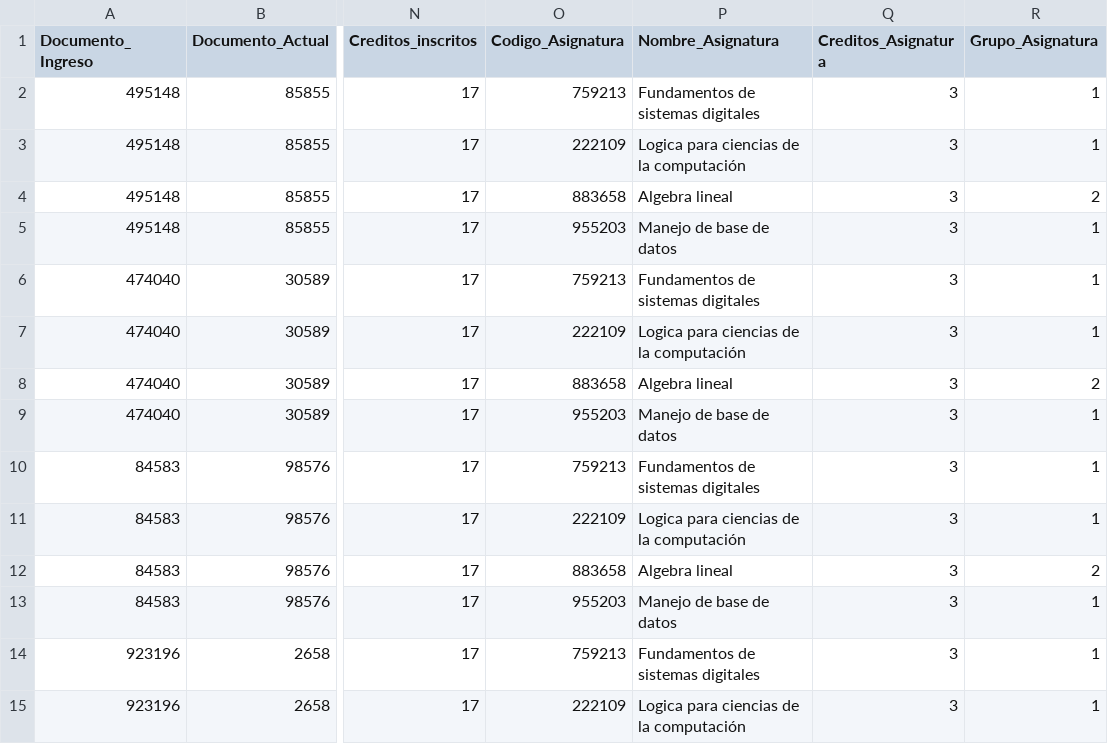
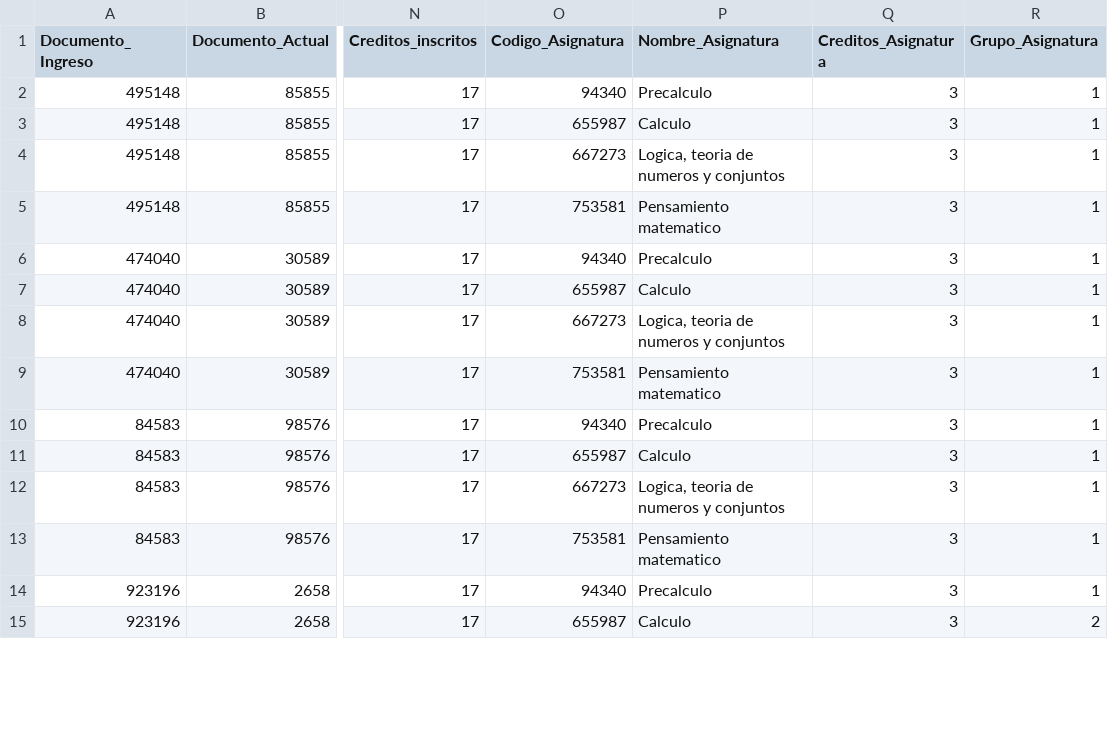
Before and after one commit to juanis2112/capstone2020, a CSV file: datos_prueba/temp_data_students.csv, drawn as a sheet; only a part is shown, gaps mark what is left out; the diff covers the shown part only; the diff names each change by its address in the sheet, - before the commit and + after, or states it on an @@ line.

Commit message:
Fix alerts in insercion and students loading

```diff
--- a/datos_prueba/temp_data_students.csv
+++ b/datos_prueba/temp_data_students.csv
-O2 (Codigo_Asignatura): 759213
+O2 (Codigo_Asignatura): 94340
-P2 (Nombre_Asignatura): Fundamentos de sistemas digitales
+P2 (Nombre_Asignatura): Precalculo
-O3 (Codigo_Asignatura): 222109
+O3 (Codigo_Asignatura): 655987
-P3 (Nombre_Asignatura): Logica para ciencias de la computación
+P3 (Nombre_Asignatura): Calculo
-O4 (Codigo_Asignatura): 883658
+O4 (Codigo_Asignatura): 667273
-P4 (Nombre_Asignatura): Algebra lineal
+P4 (Nombre_Asignatura): Logica, teoria de numeros y conjuntos
-R4 (Grupo_Asignatura): 2
+R4 (Grupo_Asignatura): 1
-O5 (Codigo_Asignatura): 955203
+O5 (Codigo_Asignatura): 753581
-P5 (Nombre_Asignatura): Manejo de base de datos
+P5 (Nombre_Asignatura): Pensamiento matematico
-O6 (Codigo_Asignatura): 759213
+O6 (Codigo_Asignatura): 94340
-P6 (Nombre_Asignatura): Fundamentos de sistemas digitales
+P6 (Nombre_Asignatura): Precalculo
-O7 (Codigo_Asignatura): 222109
+O7 (Codigo_Asignatura): 655987
-P7 (Nombre_Asignatura): Logica para ciencias de la computación
+P7 (Nombre_Asignatura): Calculo
-O8 (Codigo_Asignatura): 883658
+O8 (Codigo_Asignatura): 667273
-P8 (Nombre_Asignatura): Algebra lineal
+P8 (Nombre_Asignatura): Logica, teoria de numeros y conjuntos
-R8 (Grupo_Asignatura): 2
+R8 (Grupo_Asignatura): 1
-O9 (Codigo_Asignatura): 955203
+O9 (Codigo_Asignatura): 753581
-P9 (Nombre_Asignatura): Manejo de base de datos
+P9 (Nombre_Asignatura): Pensamiento matematico
-O10 (Codigo_Asignatura): 759213
+O10 (Codigo_Asignatura): 94340
-P10 (Nombre_Asignatura): Fundamentos de sistemas digitales
+P10 (Nombre_Asignatura): Precalculo
-O11 (Codigo_Asignatura): 222109
+O11 (Codigo_Asignatura): 655987
-P11 (Nombre_Asignatura): Logica para ciencias de la computación
+P11 (Nombre_Asignatura): Calculo
-O12 (Codigo_Asignatura): 883658
+O12 (Codigo_Asignatura): 667273
-P12 (Nombre_Asignatura): Algebra lineal
+P12 (Nombre_Asignatura): Logica, teoria de numeros y conjuntos
-R12 (Grupo_Asignatura): 2
+R12 (Grupo_Asignatura): 1
-O13 (Codigo_Asignatura): 955203
+O13 (Codigo_Asignatura): 753581
-P13 (Nombre_Asignatura): Manejo de base de datos
+P13 (Nombre_Asignatura): Pensamiento matematico
-O14 (Codigo_Asignatura): 759213
+O14 (Codigo_Asignatura): 94340
-P14 (Nombre_Asignatura): Fundamentos de sistemas digitales
+P14 (Nombre_Asignatura): Precalculo
-O15 (Codigo_Asignatura): 222109
+O15 (Codigo_Asignatura): 655987
-P15 (Nombre_Asignatura): Logica para ciencias de la computación
+P15 (Nombre_Asignatura): Calculo
-R15 (Grupo_Asignatura): 1
+R15 (Grupo_Asignatura): 2
```
Also changed, not shown: 50 edited cells elsewhere in this file, 3 other files.
